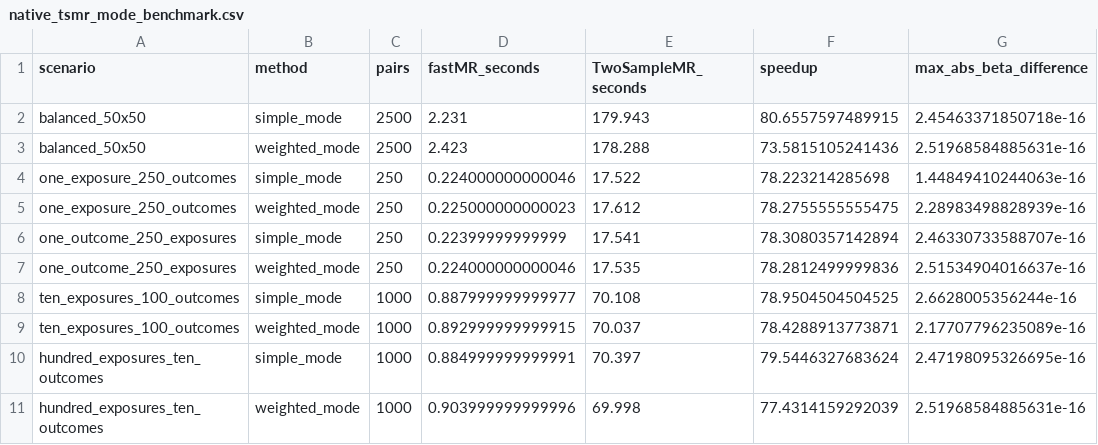
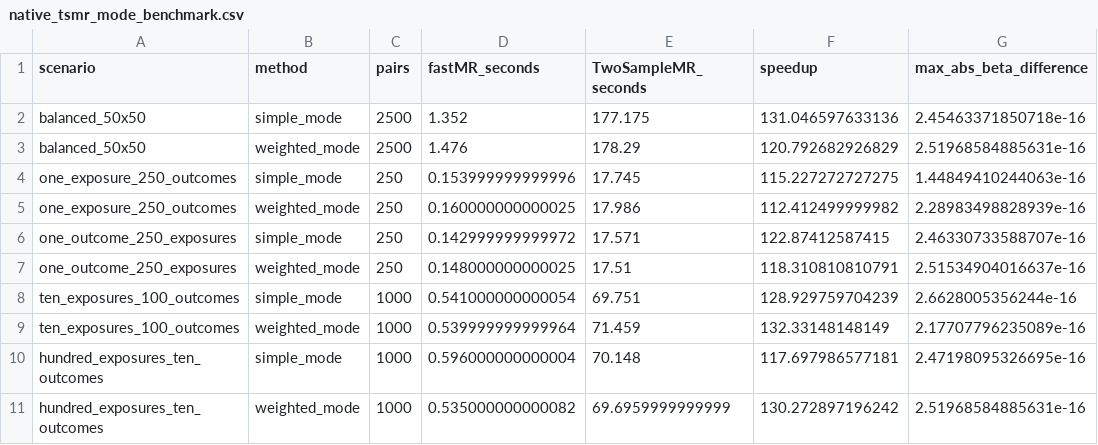
Before and after one commit to gushamilton/fastMR, a CSV file: outputs/native_tsmr_mode_benchmark.csv, drawn as a sheet; only a part is shown; the diff names each change by its address in the sheet, - before the commit and + after, or states it on an @@ line.

```diff
--- a/outputs/native_tsmr_mode_benchmark.csv
+++ b/outputs/native_tsmr_mode_benchmark.csv
-D2 (fastMR_seconds): 2.231
+D2 (fastMR_seconds): 1.352
-E2 (TwoSampleMR_seconds): 179.943
+E2 (TwoSampleMR_seconds): 177.175
-F2 (speedup): 80.6557597489915
+F2 (speedup): 131.046597633136
-D3 (fastMR_seconds): 2.423
+D3 (fastMR_seconds): 1.476
-E3 (TwoSampleMR_seconds): 178.288
+E3 (TwoSampleMR_seconds): 178.29
-F3 (speedup): 73.5815105241436
+F3 (speedup): 120.792682926829
-D4 (fastMR_seconds): 0.224000000000046
+D4 (fastMR_seconds): 0.153999999999996
-E4 (TwoSampleMR_seconds): 17.522
+E4 (TwoSampleMR_seconds): 17.745
-F4 (speedup): 78.223214285698
+F4 (speedup): 115.227272727275
-D5 (fastMR_seconds): 0.225000000000023
+D5 (fastMR_seconds): 0.160000000000025
-E5 (TwoSampleMR_seconds): 17.612
+E5 (TwoSampleMR_seconds): 17.986
-F5 (speedup): 78.2755555555475
+F5 (speedup): 112.412499999982
-D6 (fastMR_seconds): 0.22399999999999
+D6 (fastMR_seconds): 0.142999999999972
-E6 (TwoSampleMR_seconds): 17.541
+E6 (TwoSampleMR_seconds): 17.571
-F6 (speedup): 78.3080357142894
+F6 (speedup): 122.87412587415
-D7 (fastMR_seconds): 0.224000000000046
+D7 (fastMR_seconds): 0.148000000000025
-E7 (TwoSampleMR_seconds): 17.535
+E7 (TwoSampleMR_seconds): 17.51
-F7 (speedup): 78.2812499999836
+F7 (speedup): 118.310810810791
-D8 (fastMR_seconds): 0.887999999999977
+D8 (fastMR_seconds): 0.541000000000054
-E8 (TwoSampleMR_seconds): 70.108
+E8 (TwoSampleMR_seconds): 69.751
-F8 (speedup): 78.9504504504525
+F8 (speedup): 128.929759704239
-D9 (fastMR_seconds): 0.892999999999915
+D9 (fastMR_seconds): 0.539999999999964
-E9 (TwoSampleMR_seconds): 70.037
+E9 (TwoSampleMR_seconds): 71.459
-F9 (speedup): 78.4288913773871
+F9 (speedup): 132.33148148149
-D10 (fastMR_seconds): 0.884999999999991
+D10 (fastMR_seconds): 0.596000000000004
-E10 (TwoSampleMR_seconds): 70.397
+E10 (TwoSampleMR_seconds): 70.148
-F10 (speedup): 79.5446327683624
+F10 (speedup): 117.697986577181
-D11 (fastMR_seconds): 0.903999999999996
+D11 (fastMR_seconds): 0.535000000000082
-E11 (TwoSampleMR_seconds): 69.998
+E11 (TwoSampleMR_seconds): 69.6959999999999
-F11 (speedup): 77.4314159292039
+F11 (speedup): 130.272897196242
```
Also changed, not shown: outputs/iteration_scaling.csv, outputs/mode_optimization_benchmark.csv, 7 other files.
